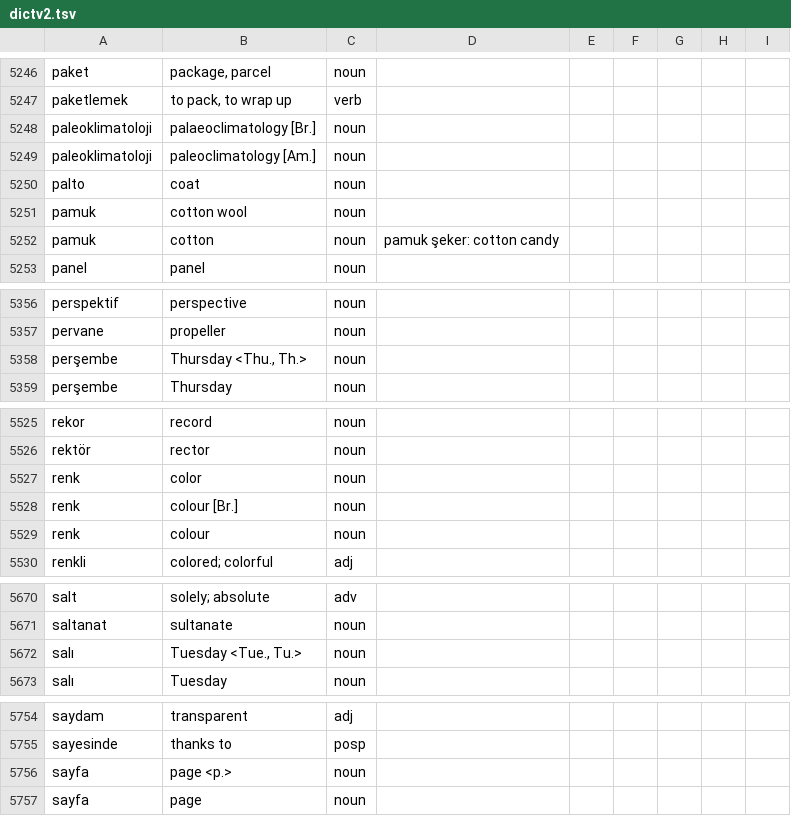
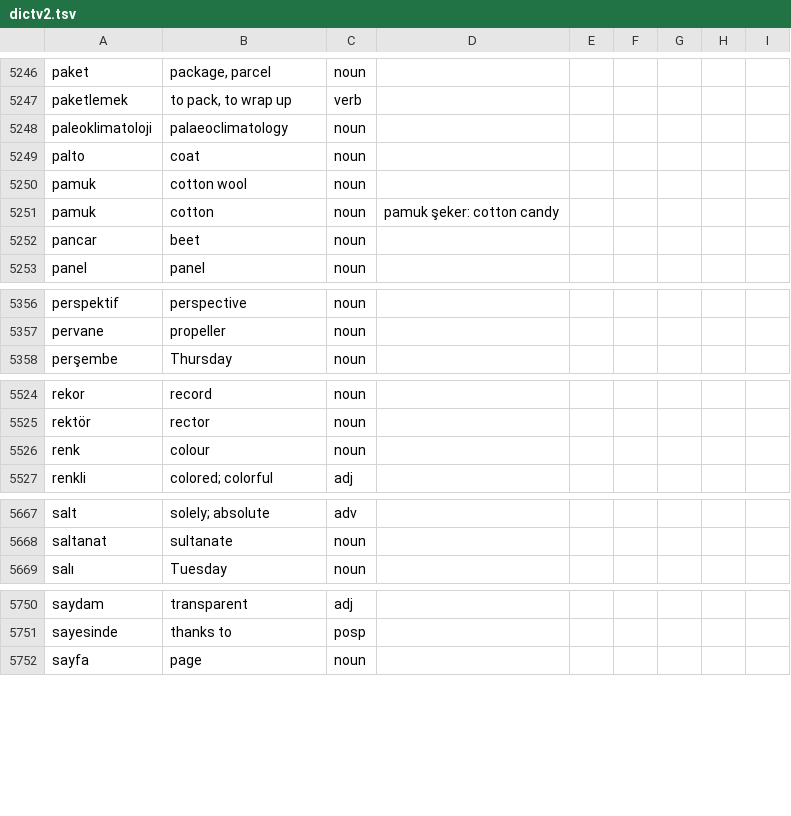
Before and after one commit to baloghe/tr_en_dictionary, a TSV file: input/dictv2.tsv, drawn as a sheet; only a part is shown, gaps mark what is left out; the diff covers the shown part only.

```diff
--- a/input/dictv2.tsv
+++ b/input/dictv2.tsv
@@ -5247,4 +5247,3 @@ paket	package, parcel	noun
 paketlemek	to pack, to wrap up	verb
-paleoklimatoloji	palaeoclimatology [Br.]	noun
-paleoklimatoloji	paleoclimatology [Am.]	noun
+paleoklimatoloji	palaeoclimatology	noun
 palto	coat	noun
@@ -5252,2 +5251,3 @@ pamuk	cotton wool	noun
 pamuk	cotton	noun	pamuk şeker: cotton candy
+pancar	beet	noun
 panel	panel	noun
@@ -5357,3 +5357,2 @@ perspektif	perspective	noun
 pervane	propeller	noun
-perşembe	Thursday <Thu., Th.>	noun
 perşembe	Thursday	noun
@@ -5526,4 +5525,2 @@ rekor	record	noun
 rektör	rector	noun
-renk	color	noun
-renk	colour [Br.]	noun
 renk	colour	noun
@@ -5671,3 +5668,2 @@ salt	solely; absolute	adv
 saltanat	sultanate	noun
-salı	Tuesday <Tue., Tu.>	noun
 salı	Tuesday	noun
@@ -5755,3 +5751,2 @@ saydam	transparent	adj
 sayesinde	thanks to	posp
-sayfa	page <p.>	noun
 sayfa	page	noun
```
Also changed, not shown: 14 edited cells elsewhere in this file, 5 other files.
